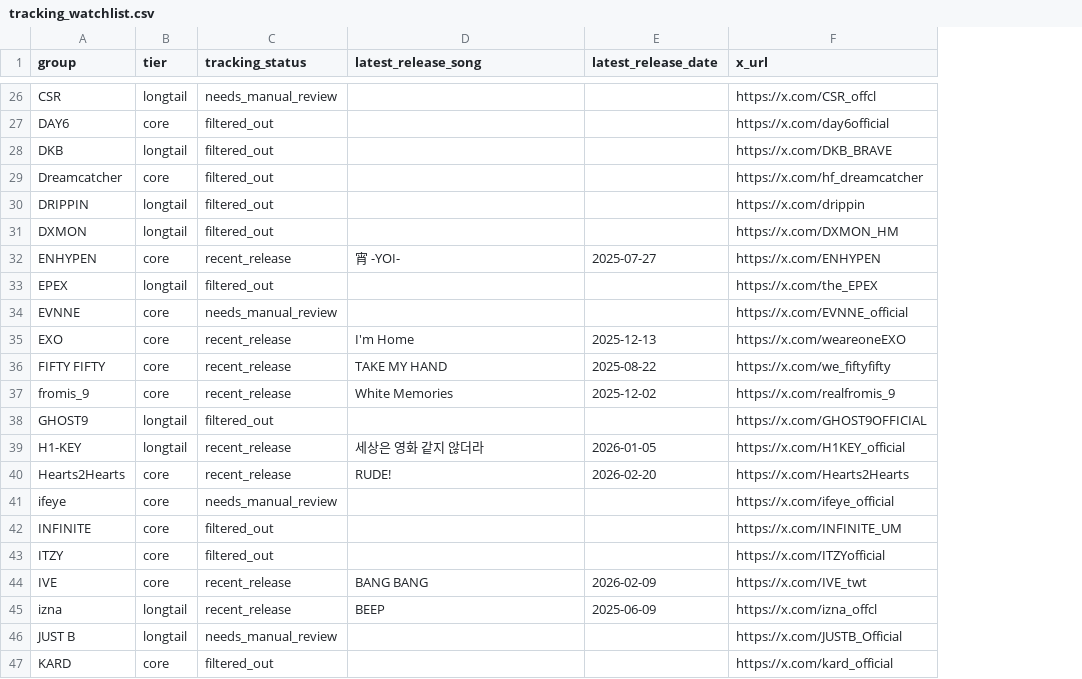
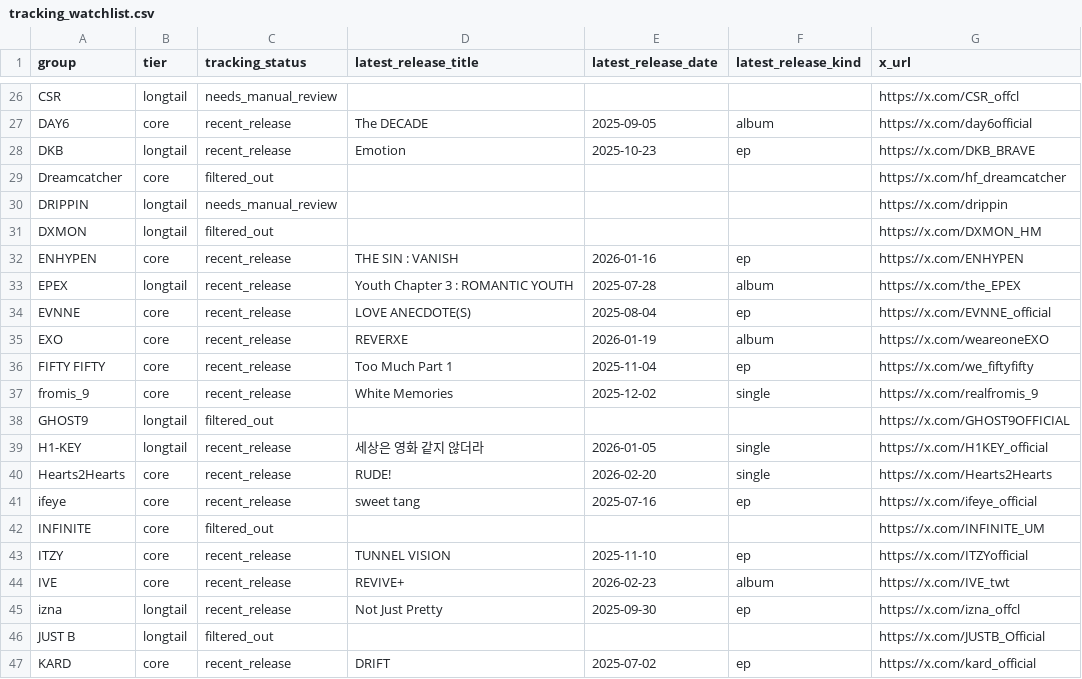
Before and after one commit to iAmSomething/idol-song-app, a CSV file: tracking_watchlist.csv, drawn as a sheet; only a part is shown, gaps mark what is left out; the diff covers the shown part only; the diff names each change by its address in the sheet, - before the commit and + after, or states it on an @@ line.

Commit message:
feat(data): split latest song vs latest album (#2) (#19)

```diff
--- a/tracking_watchlist.csv
+++ b/tracking_watchlist.csv
+column F (latest_release_kind), rows 27-47: album | ep |  |  |  | ep | album | ep | album | ep | single |  | single | single | ep |  | ep | album | ep |  | ep
-D1: latest_release_song
+D1: latest_release_title
-C27:C28 (tracking_status): filtered_out
+C27:C28 (tracking_status): recent_release
-D27 (latest_release_title): (empty)
+D27 (latest_release_title): The DECADE
-E27 (latest_release_date): (empty)
+E27 (latest_release_date): 2025-09-05
-D28 (latest_release_title): (empty)
+D28 (latest_release_title): Emotion
-E28 (latest_release_date): (empty)
+E28 (latest_release_date): 2025-10-23
-C30 (tracking_status): filtered_out
+C30 (tracking_status): needs_manual_review
-D32 (latest_release_title): 宵 -YOI-
+D32 (latest_release_title): THE SIN : VANISH
-E32 (latest_release_date): 2025-07-27
+E32 (latest_release_date): 2026-01-16
-C33 (tracking_status): filtered_out
+C33 (tracking_status): recent_release
-D33 (latest_release_title): (empty)
+D33 (latest_release_title): Youth Chapter 3 : ROMANTIC YOUTH
-E33 (latest_release_date): (empty)
+E33 (latest_release_date): 2025-07-28
-C34 (tracking_status): needs_manual_review
+C34 (tracking_status): recent_release
-D34 (latest_release_title): (empty)
+D34 (latest_release_title): LOVE ANECDOTE(S)
-E34 (latest_release_date): (empty)
+E34 (latest_release_date): 2025-08-04
-D35 (latest_release_title): I'm Home
+D35 (latest_release_title): REVERXE
-E35 (latest_release_date): 2025-12-13
+E35 (latest_release_date): 2026-01-19
-D36 (latest_release_title): TAKE MY HAND
+D36 (latest_release_title): Too Much Part 1
-E36 (latest_release_date): 2025-08-22
+E36 (latest_release_date): 2025-11-04
-C41 (tracking_status): needs_manual_review
+C41 (tracking_status): recent_release
-D41 (latest_release_title): (empty)
+D41 (latest_release_title): sweet tang
-E41 (latest_release_date): (empty)
+E41 (latest_release_date): 2025-07-16
-C43 (tracking_status): filtered_out
+C43 (tracking_status): recent_release
-D43 (latest_release_title): (empty)
+D43 (latest_release_title): TUNNEL VISION
-E43 (latest_release_date): (empty)
+E43 (latest_release_date): 2025-11-10
-D44 (latest_release_title): BANG BANG
+D44 (latest_release_title): REVIVE+
-E44 (latest_release_date): 2026-02-09
+E44 (latest_release_date): 2026-02-23
-D45 (latest_release_title): BEEP
+D45 (latest_release_title): Not Just Pretty
-E45 (latest_release_date): 2025-06-09
+E45 (latest_release_date): 2025-09-30
-C46 (tracking_status): needs_manual_review
+C46 (tracking_status): filtered_out
-C47 (tracking_status): filtered_out
+C47 (tracking_status): recent_release
-D47 (latest_release_title): (empty)
+D47 (latest_release_title): DRIFT
-E47 (latest_release_date): (empty)
+E47 (latest_release_date): 2025-07-02
```
Also changed, not shown: 89 edited cells elsewhere in this file, 10 other files.
